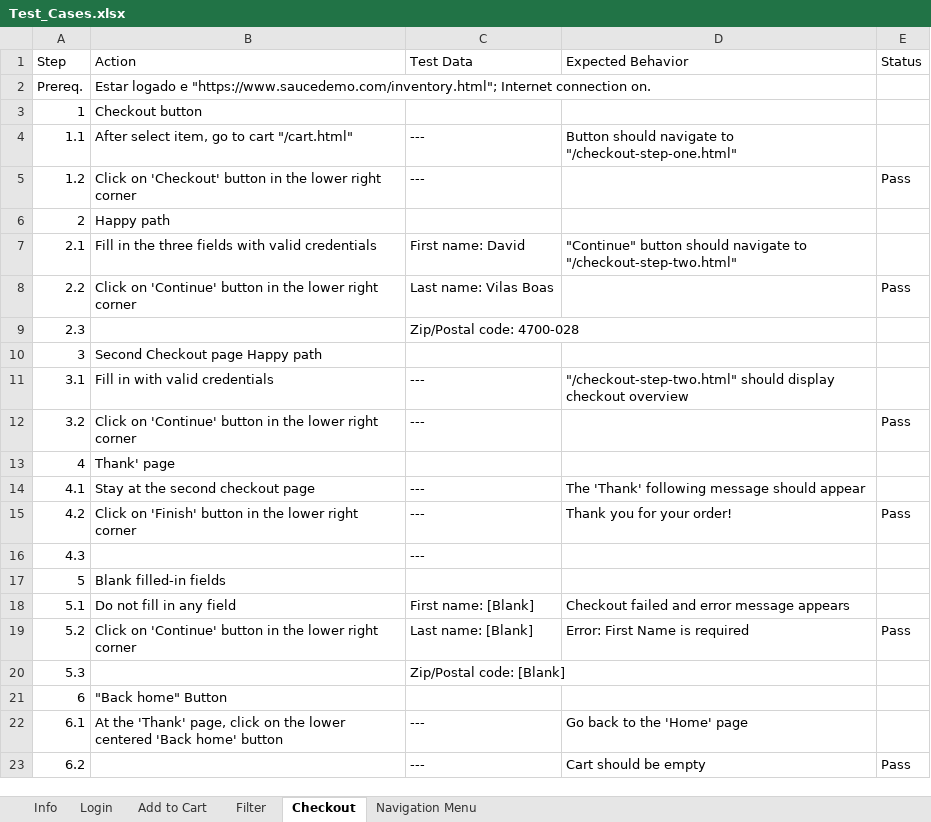
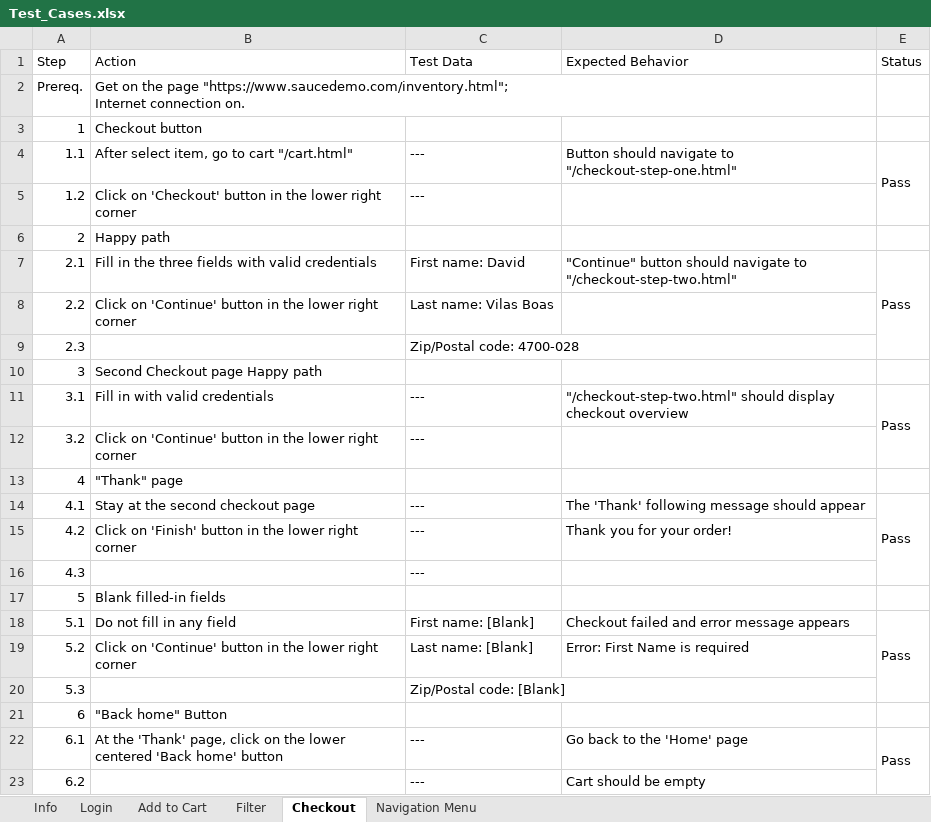
Before and after one commit to SrDavidVilasBoas/Sauce_Labs_Manual_Testing, an Excel workbook: Test_Cases.xlsx, sheet Checkout, drawn as a sheet; values as stored, in another font and other column widths than the file's, no cell formats; charts and pictures not drawn; ↵ is a line break in a cell; the diff names each change by its address in the sheet, - before the commit and + after, or states it on an @@ line.

```diff
--- a/Test_Cases.xlsx (sheet Checkout)
+++ b/Test_Cases.xlsx (sheet Checkout)
-B2 (Action): Estar logado e "https://www.saucedemo.com/inventory.html"; Internet…
+B2 (Action): Get on the page "https://www.saucedemo.com/inventory.html"; ↵ Internet…
-E4 (Status): (empty)
+E4 (Status): Pass
+E4:E5 merged
-E5 (Status): Pass
+E5 (Status): (empty)
-E7 (Status): (empty)
+E7 (Status): Pass
+E7:E9 merged
-E8 (Status): Pass
+E8 (Status): (empty)
-E11 (Status): (empty)
+E11 (Status): Pass
+E11:E12 merged
-E12 (Status): Pass
+E12 (Status): (empty)
-B13 (Action): Thank' page
+B13 (Action): "Thank" page
-E14 (Status): (empty)
+E14 (Status): Pass
+E14:E16 merged
-E15 (Status): Pass
+E15 (Status): (empty)
-E18 (Status): (empty)
+E18 (Status): Pass
+E18:E20 merged
-E19 (Status): Pass
+E19 (Status): (empty)
-E22 (Status): (empty)
+E22 (Status): Pass
+E22:E23 merged
-E23 (Status): Pass
+E23 (Status): (empty)
```
Also changed, not shown: sheet Login, sheet Add to Cart, sheet Navigation Menu, sheet Filter, sheet Info, cell formats, charts or pictures, problem_user/Problem_User_Test_Cases.xlsx.
